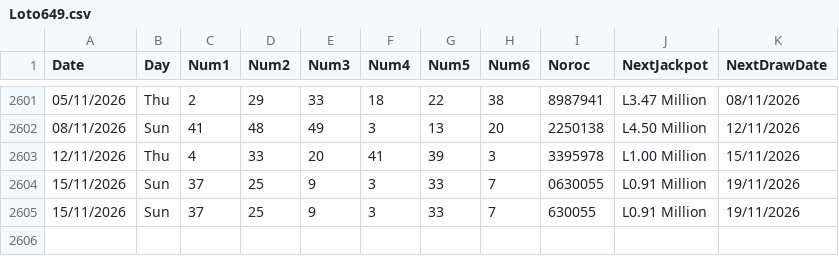
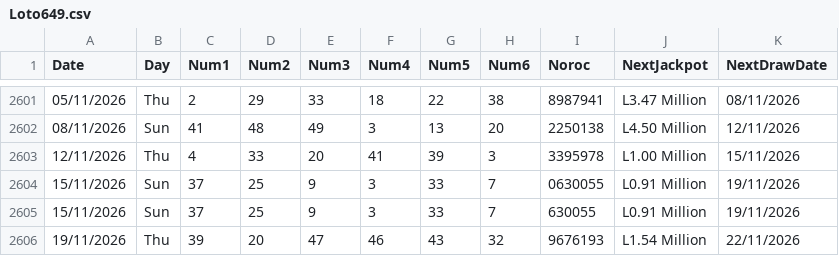
Before and after one commit to AndreiDus/lotoapp-data, a CSV file: data/ro/Loto649.csv, drawn as a sheet; only a part is shown, gaps mark what is left out.

Commit message:
Automated Sync: Updated latest draw data for Romania Loto 6/49

```diff
--- a/data/ro/Loto649.csv
+++ b/data/ro/Loto649.csv
@@ -2605 +2605,2 @@ Date,Day,Num1,Num2,Num3,Num4,Num5,Num6,Noroc,NextJackpot,NextDrawDate
 15/11/2026,Sun,37,25,9,3,33,7,630055,L0.91 Million,19/11/2026
+19/11/2026,Thu,39,20,47,46,43,32,9676193,L1.54 Million,22/11/2026
```
